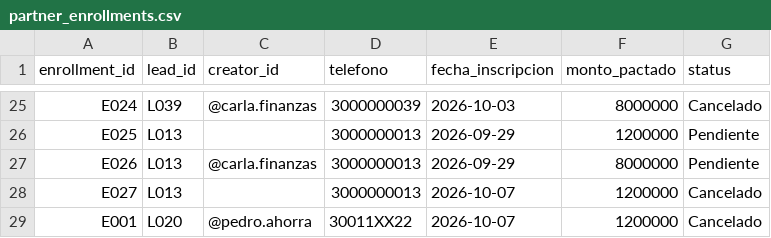
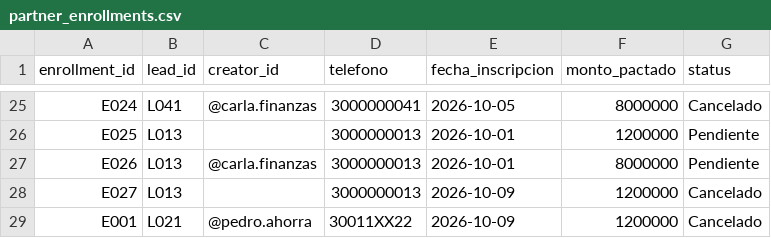
Before and after one commit to santiagobtos/salvaguardas-doble-b-influgain-test, a CSV file: data/partner_enrollments.csv, drawn as a sheet; only a part is shown, gaps mark what is left out; the diff covers the shown part only; the diff names each change by its address in the sheet, - before the commit and + after, or states it on an @@ line.

Commit message:
Generar el estado inicial de los leads con el motor de reglas real, no al azar
data/leads.csv (el fixture que usa Ejercicio C) asignaba estado_inicial
con random.choices() sobre unos pesos fijos — una etiqueta inventada
aparte, sin relación real con lo que el agente de Ejercicio A
clasificaría para ese mensaje. Quien revisara el código de cerca podía
notar que "los leads de C" no eran en realidad el resultado de correr
el clasificador sobre esos mensajes.

Ahora scripts/generate_fake_data.py importa src.rules_engine (con un
fix de sys.path para que el import funcione corriendo el script desde
scripts/) y pasa cada mensaje por clasificar_mensaje() de verdad, con
las mismas reglas de rules.yaml que usa la demo en vivo. Solo "Nuevo"
sigue siendo aparte, porque representa un lead recién llegado que nadie
ha procesado todavía (un estado temporal, no una clasificación).

Verificado: 0 inconsistencias entre estado_inicial y lo que el motor
real clasifica ahora mismo para esos 42 mensajes; los 4 tipos de error
a propósito en partner_enrollments.csv y el funnel siguen intactos.
Los ejemplos de teléfono mismatch en RUPTURA_COMISIONES.md se
actualizaron (un lead_id cambió con la regeneración).

```diff
--- a/data/partner_enrollments.csv
+++ b/data/partner_enrollments.csv
-B25 (lead_id): L039
+B25 (lead_id): L041
-D25 (telefono): 3000000039
+D25 (telefono): 3000000041
-E25 (fecha_inscripcion): 2026-10-03
+E25 (fecha_inscripcion): 2026-10-05
-E26:E27 (fecha_inscripcion): 2026-09-29
+E26:E27 (fecha_inscripcion): 2026-10-01
-E28:E29 (fecha_inscripcion): 2026-10-07
+E28:E29 (fecha_inscripcion): 2026-10-09
-B29 (lead_id): L020
+B29 (lead_id): L021
```
Also changed, not shown: 31 edited cells elsewhere in this file, data/leads.csv, 3 other files.
